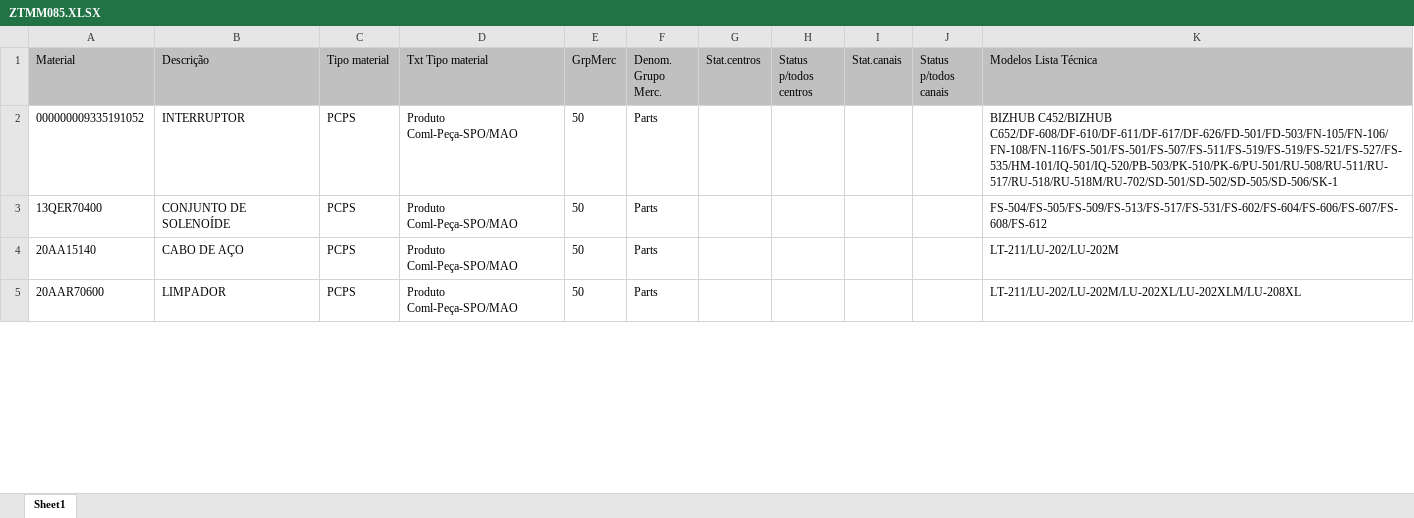
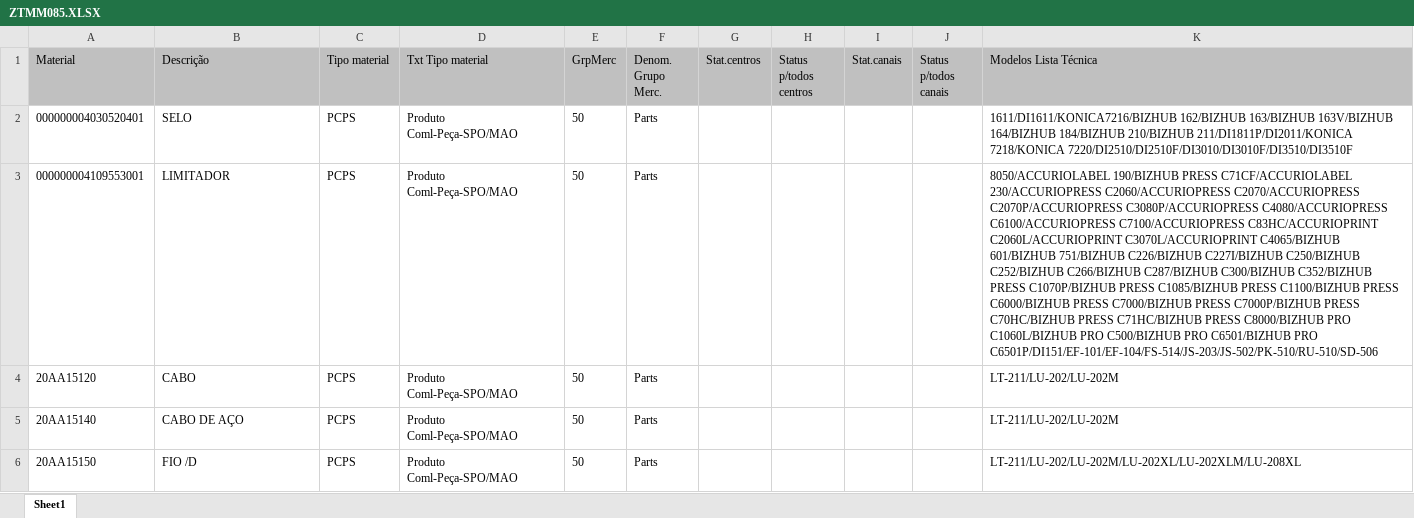
Before and after one commit to AdolphoBorgesSalvador/Pendencias, an Excel workbook: ZTMM085.XLSX, sheet Sheet1, drawn as a sheet; only a part is shown; values as stored, in another font and other column widths than the file's, no borders; addresses are those after the commit; the diff covers the shown part only; the diff names each change by its address in the sheet, - before the commit and + after, or states it on an @@ line.

Commit message:
Add and update Excel analysis files and notebooks
- Added new files:
  - Análise Pendências v2.xlsx
  - MAPA Pendencia.xlsx
  - merged_table_2 (3).xlsx
  - merged_table_6 (6).xlsx

- Modified existing files:
  - Classificação das Peças.xlsx
  - Mapa.xlsx
  - PEND.XLSX
  - ZTMM069.XLSX
  - ZTMM085.XLSX
  - atuais.xlsx
  - fup.XLSX
  - pend geral.XLSX
  - pendencias.ipynb
  - zstok.XLSX

```diff
--- a/ZTMM085.XLSX (sheet Sheet1)
+++ b/ZTMM085.XLSX (sheet Sheet1)
-A2 (Material): 000000009335191052
+A2 (Material): 000000004030520401
-B2 (Descrição): INTERRUPTOR
+B2 (Descrição): SELO
-K2 (Modelos Lista Técnica): BIZHUB C452/BIZHUB C652/DF-608/DF-610/DF-611/DF-617/DF-626/FD-501/FD-503/FN-105/FN-106/FN-108/FN-116/FS-501/FS-501/FS-507/FS-511/FS-519/FS-519/FS-521/FS-527/FS-535/HM-101/IQ-501/IQ-520/PB-503/PK-510/PK-6/PU-501/RU-508/RU-511/RU-517/RU-518/RU-518M/RU-702/SD-501/SD-502/SD-505/SD-506/SK-1
+K2 (Modelos Lista Técnica): 1611/DI1611/KONICA7216/BIZHUB 162/BIZHUB 163/BIZHUB 163V/BIZHUB 164/BIZHUB 184/BIZHUB 210/BIZHUB 211/DI1811P/DI2011/KONICA 7218/KONICA 7220/DI2510/DI2510F/DI3010/DI3010F/DI3510/DI3510F
-A3 (Material): 13QER70400
+A3 (Material): 000000004109553001
-B3 (Descrição): CONJUNTO DE SOLENOÍDE
+B3 (Descrição): LIMITADOR
-K3 (Modelos Lista Técnica): FS-504/FS-505/FS-509/FS-513/FS-517/FS-531/FS-602/FS-604/FS-606/FS-607/FS-608/FS-612
+K3 (Modelos Lista Técnica): 8050/ACCURIOLABEL 190/BIZHUB PRESS C71CF/ACCURIOLABEL 230/ACCURIOPRESS C2060/ACCURIOPRESS C2070/ACCURIOPRESS C2070P/ACCURIOPRESS C3080P/ACCURIOPRESS C4080/ACCURIOPRESS C6100/ACCURIOPRESS C7100/ACCURIOPRESS C83HC/ACCURIOPRINT C2060L/ACCURIOPRINT C3070L/ACCURIOPRINT C4065/BIZHUB 601/BIZHUB 751/BIZHUB C226/BIZHUB C227I/BIZHUB C250/BIZHUB C252/BIZHUB C266/BIZHUB C287/BIZHUB C300/BIZHUB C352/BIZHUB PRESS C1070P/BIZHUB PRESS C1085/BIZHUB PRESS C1100/BIZHUB PRESS C6000/BIZHUB PRESS C7000/BIZHUB PRESS C7000P/BIZHUB PRESS C70HC/BIZHUB PRESS C71HC/BIZHUB PRESS C8000/BIZHUB PRO C1060L/BIZHUB PRO C500/BIZHUB PRO C6501/BIZHUB PRO C6501P/DI151/EF-101/EF-104/FS-514/JS-203/JS-502/PK-510/RU-510/SD-506
+row 4: 20AA15120 | CABO | PCPS | Produto Coml-Peça-SPO/MAO | 50 | Parts |  |  |  |  | LT-211/LU-202/LU-202M
-A6 (Material): 20AAR70600
+A6 (Material): 20AA15150
-B6 (Descrição): LIMPADOR
+B6 (Descrição): FIO /D
```
Also changed, not shown: 2 added rows, 90 removed rows and 117 edited cells elsewhere in this sheet, PEND.XLSX, ZTMM069.XLSX, 11 other files.
